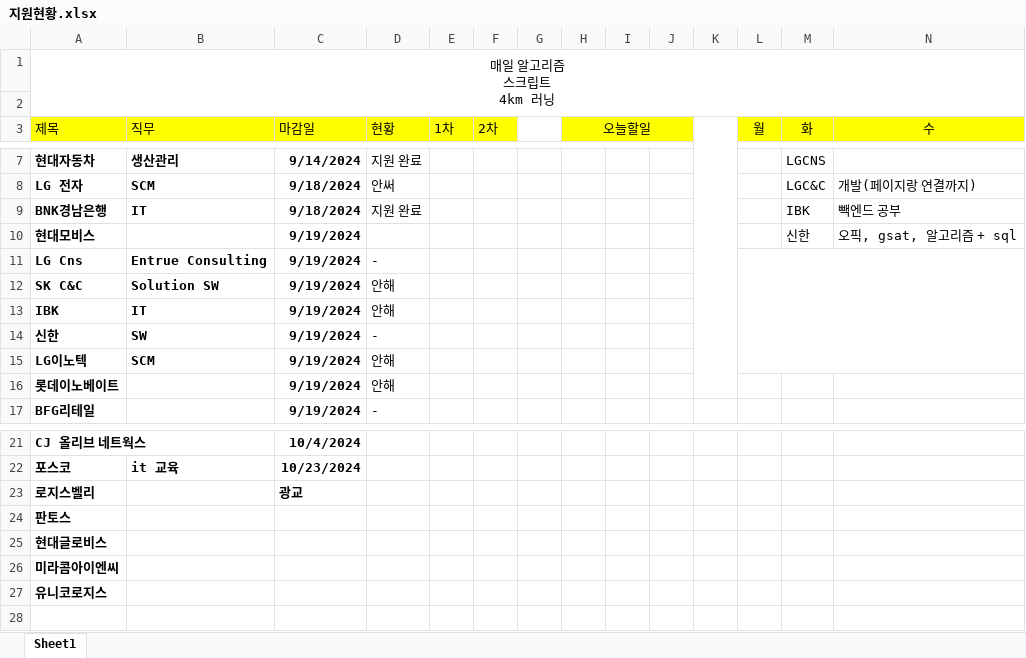
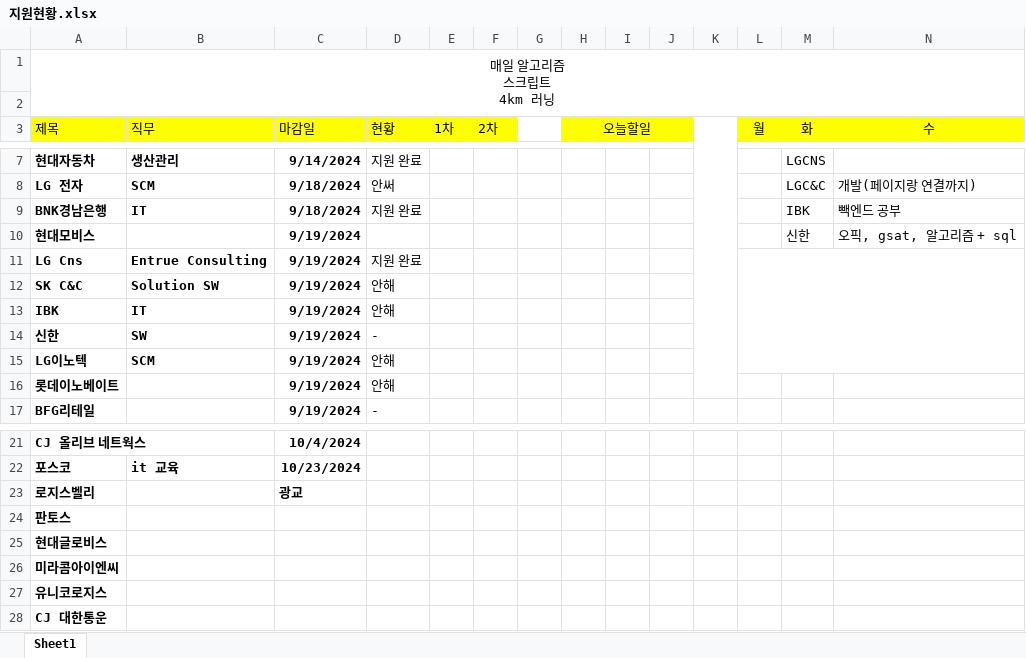
Before and after one commit to yuseok01/itgorae, an Excel workbook: 지원현황.xlsx, sheet Sheet1, drawn as a sheet; only a part is shown, gaps mark what is left out; values as stored, in another font and other column widths than the file's, no borders; rows hold the shown columns only; the diff names each change by its address in the sheet, - before the commit and + after, or states it on an @@ line.

```diff
--- a/지원현황.xlsx (sheet Sheet1)
+++ b/지원현황.xlsx (sheet Sheet1)
-D11 (현황): -
+D11 (현황): 지원 완료
+row 28: CJ 대한통운
```
Also changed, not shown: 2 other files.
